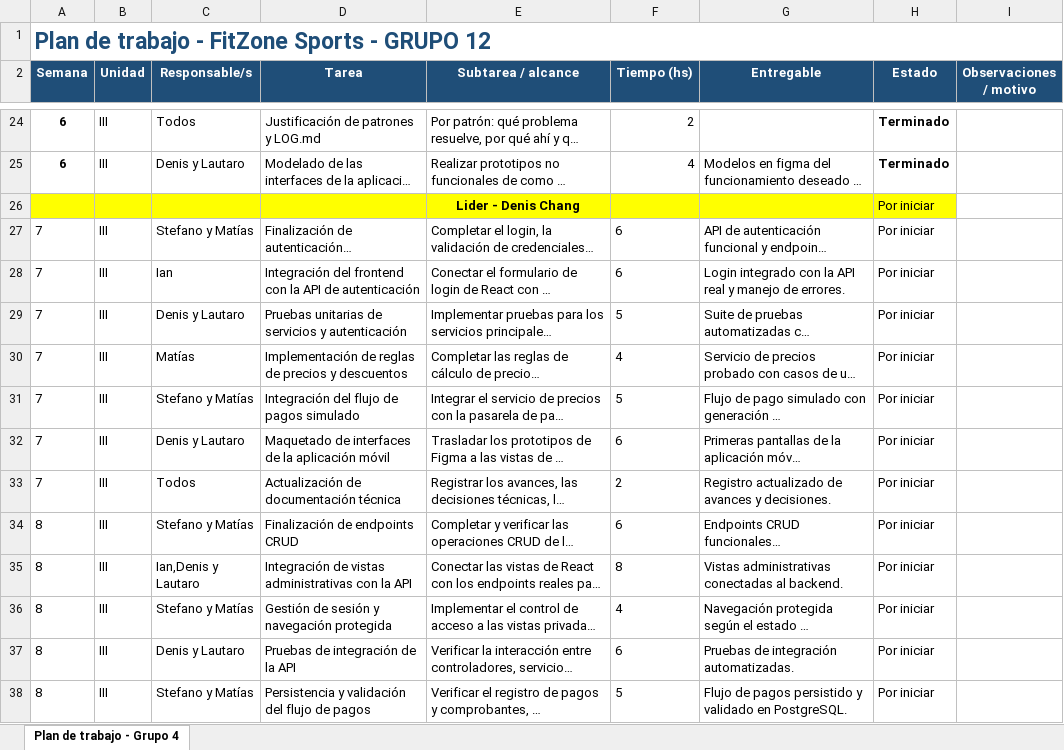
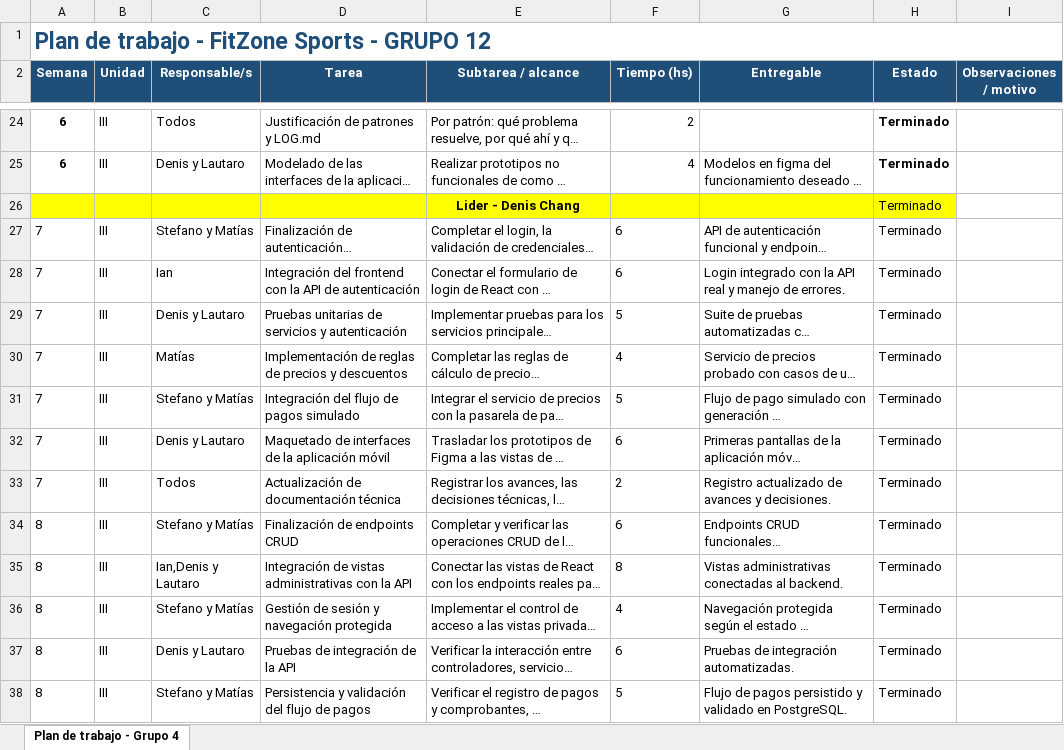
Before and after one commit to Stefano-Kiwi/Integrador_ProgV_Sis2026, an Excel workbook: docs/planificacion/PROGV-2026-TIF-Equipo12-Registro.xlsx, sheet Plan de trabajo - Grupo 4, drawn as a sheet; only a part is shown, gaps mark what is left out; long unchanged cells end in …; values as stored, in another font and other column widths than the file's, no borders; charts and pictures and conditional formats not drawn; the diff covers the shown part only; the diff names each change by its address in the sheet, - before the commit and + after, or states it on an @@ line.

Commit message:
cronograma corregido

```diff
--- a/docs/planificacion/PROGV-2026-TIF-Equipo12-Registro.xlsx (sheet Plan de trabajo - Grupo 4)
+++ b/docs/planificacion/PROGV-2026-TIF-Equipo12-Registro.xlsx (sheet Plan de trabajo - Grupo 4)
-H26:H38 (Estado): Por iniciar
+H26:H38 (Estado): Terminado
```
Also changed, not shown: 20 edited cells elsewhere in this sheet.
